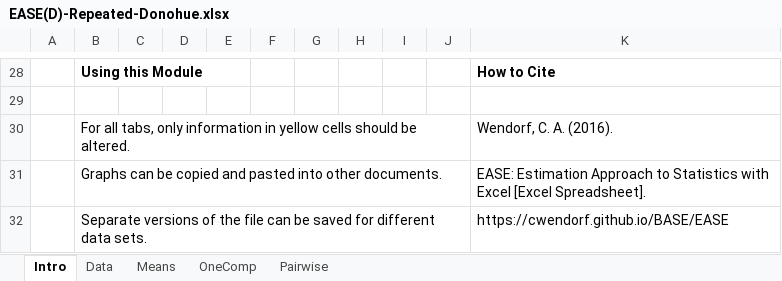
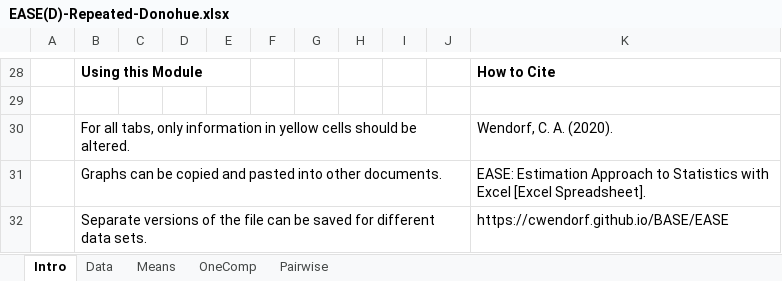
Before and after one commit to cwendorf/BASE, an Excel workbook: EASE/EASE(D)-Repeated-Donohue.xlsx, sheet Intro, drawn as a sheet; only a part is shown, gaps mark what is left out; values as stored, in another font and other column widths than the file's, no borders; the diff names each change by its address in the sheet, - before the commit and + after, or states it on an @@ line.

```diff
--- a/EASE/EASE(D)-Repeated-Donohue.xlsx (sheet Intro)
+++ b/EASE/EASE(D)-Repeated-Donohue.xlsx (sheet Intro)
-K30: Wendorf, C. A. (2016).
+K30: Wendorf, C. A. (2020).
```
Also changed, not shown: charts or pictures, CRUDE/CRUDE-AllDistributions.xlsx, EASE/EASE(D)-Repeated.xlsx, 20 other files.
